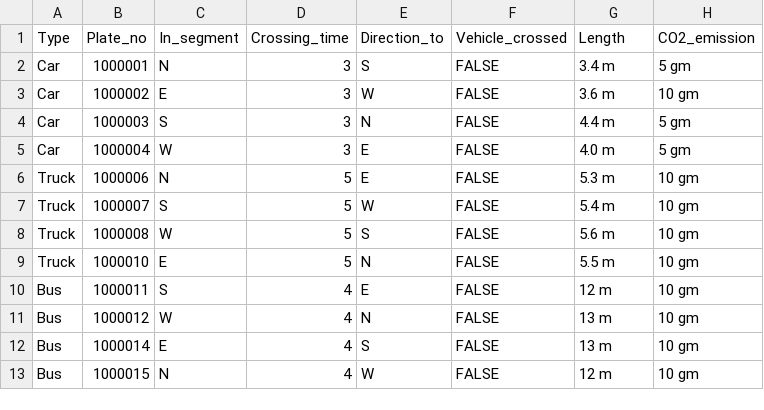
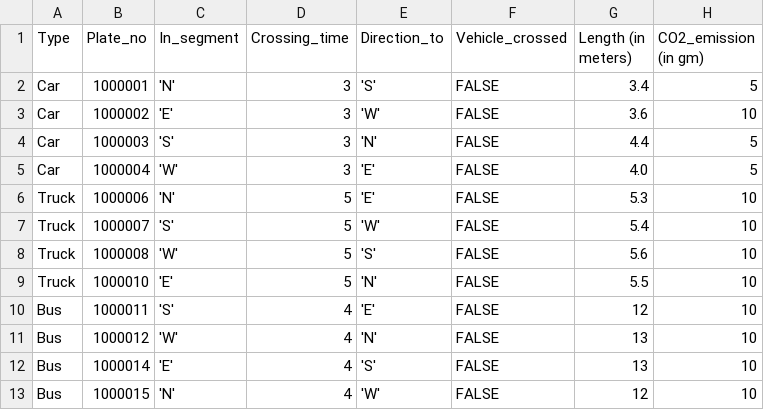
Before and after one commit to JoseBerlin/Road-Intersection-Simulation, a CSV file: Vehicles.csv, drawn as a sheet.

Commit message:
GUI Add Vehicle Function

```diff
--- a/Vehicles.csv
+++ b/Vehicles.csv
@@ -1,13 +1,13 @@
-Type,Plate_no,In_segment,Crossing_time,Direction_to,Vehicle_crossed,Length,CO2_emission
-Car,1000001,N,3,S,FALSE,3.4 m,5 gm
-Car,1000002,E,3,W,FALSE,3.6 m,10 gm
-Car,1000003,S,3,N,FALSE,4.4 m,5 gm
-Car,1000004,W,3,E,FALSE,4.0 m,5 gm
-Truck,1000006,N,5,E,FALSE,5.3 m,10 gm
-Truck,1000007,S,5,W,FALSE,5.4 m,10 gm
-Truck,1000008,W,5,S,FALSE,5.6 m,10 gm
-Truck,1000010,E,5,N,FALSE,5.5 m,10 gm
-Bus,1000011,S,4,E,FALSE,12 m,10 gm
-Bus,1000012,W,4,N,FALSE,13 m,10 gm
-Bus,1000014,E,4,S,FALSE,13 m,10 gm
-Bus,1000015,N,4,W,FALSE,12 m,10 gm
+Type,Plate_no,In_segment,Crossing_time,Direction_to,Vehicle_crossed,Length (in meters),CO2_emission (in gm)
+"Car",1000001,'N',3,'S',FALSE,3.4,5
+"Car",1000002,'E',3,'W',FALSE,3.6,10
+"Car",1000003,'S',3,'N',FALSE,4.4,5
+"Car",1000004,'W',3,'E',FALSE,4.0,5
+"Truck",1000006,'N',5,'E',FALSE,5.3,10
+"Truck",1000007,'S',5,'W',FALSE,5.4,10
+"Truck",1000008,'W',5,'S',FALSE,5.6,10
+"Truck",1000010,'E',5,'N',FALSE,5.5,10
+"Bus",1000011,'S',4,'E',FALSE,12,10
+"Bus",1000012,'W',4,'N',FALSE,13,10
+"Bus",1000014,'E',4,'S',FALSE,13,10
+"Bus",1000015,'N',4,'W',FALSE,12,10
```
Also changed, not shown: 4 other files.
